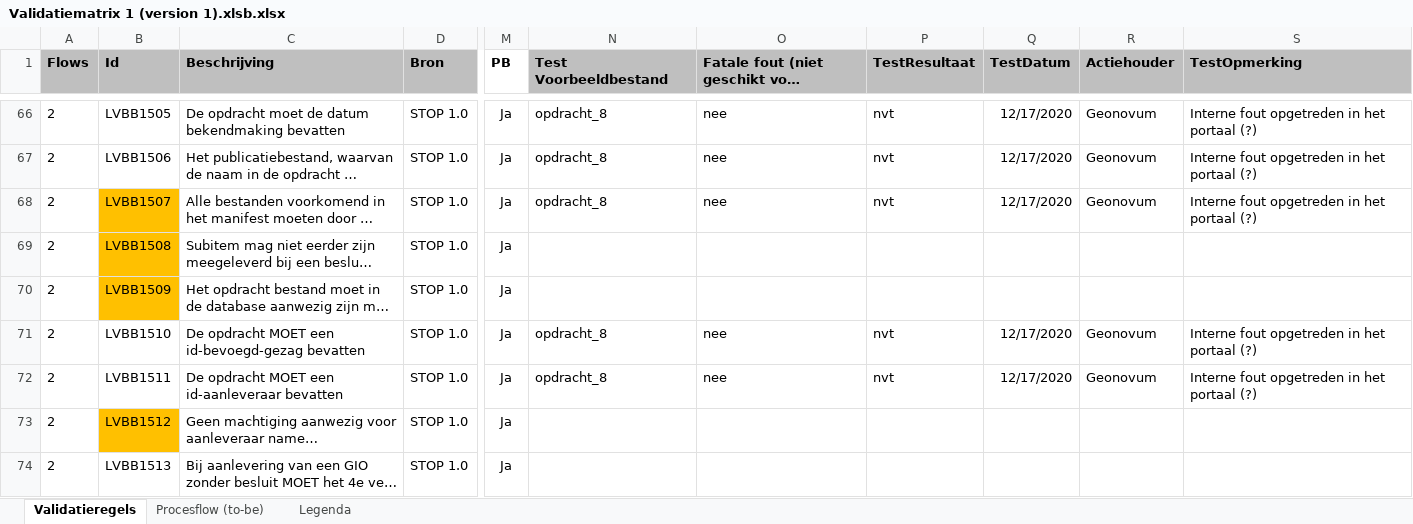
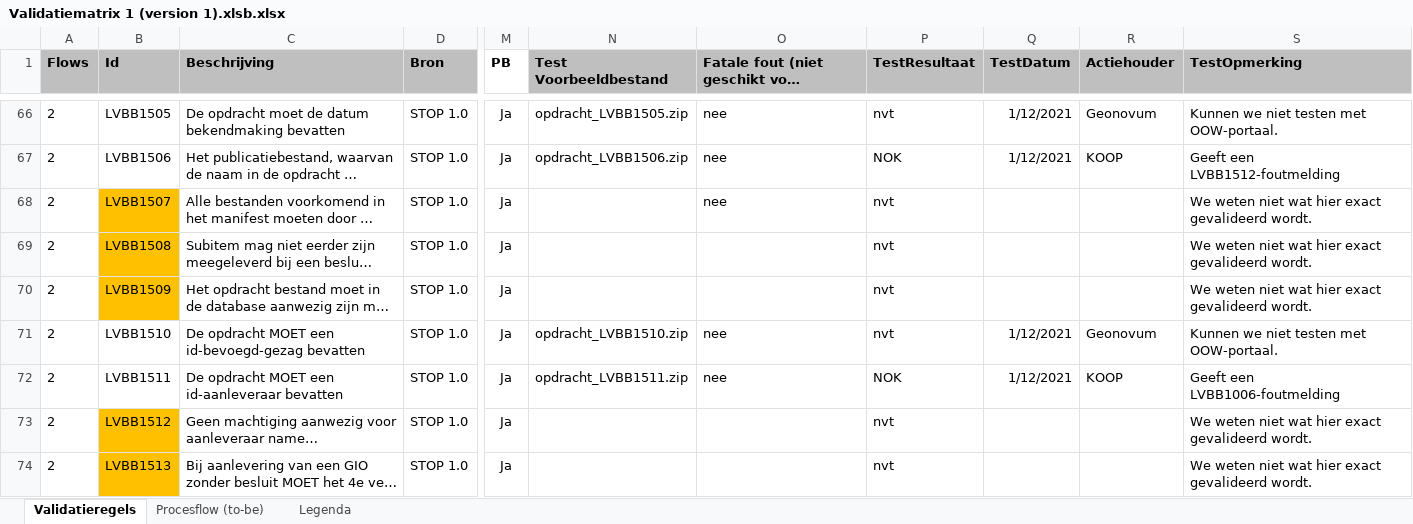
Before and after one commit to Geonovum/xml_validatietestcontent, an Excel workbook: 1.0.4-rc/Validatiematrix 1 (version 1).xlsb.xlsx, sheet Validatieregels, drawn as a sheet; only a part is shown, gaps mark what is left out; long unchanged cells end in …; values as stored, in another font and other column widths than the file's, no borders; conditional formats not drawn; the diff covers the shown part only; the diff names each change by its address in the sheet, - before the commit and + after, or states it on an @@ line.

Commit message:
Excel bijgewerkt n.a.v. uitgevoerde tests.

```diff
--- a/1.0.4-rc/Validatiematrix 1 (version 1).xlsb.xlsx (sheet Validatieregels)
+++ b/1.0.4-rc/Validatiematrix 1 (version 1).xlsb.xlsx (sheet Validatieregels)
-N66 (Test Voorbeeldbestand): opdracht_8
+N66 (Test Voorbeeldbestand): opdracht_LVBB1505.zip
-Q66:Q67 (TestDatum): 12/17/2020
+Q66:Q67 (TestDatum): 1/12/2021
-S66 (TestOpmerking): Interne fout opgetreden in het portaal (?)
+S66 (TestOpmerking): Kunnen we niet testen met OOW-portaal.
-N67 (Test Voorbeeldbestand): opdracht_8
+N67 (Test Voorbeeldbestand): opdracht_LVBB1506.zip
-P67 (TestResultaat): nvt
+P67 (TestResultaat): NOK
-R67 (Actiehouder): Geonovum
+R67 (Actiehouder): KOOP
-S67 (TestOpmerking): Interne fout opgetreden in het portaal (?)
+S67 (TestOpmerking): Geeft een LVBB1512-foutmelding
-N68 (Test Voorbeeldbestand): opdracht_8
+N68 (Test Voorbeeldbestand): (empty)
-Q68 (TestDatum): 12/17/2020
+Q68 (TestDatum): (empty)
-R68 (Actiehouder): Geonovum
+R68 (Actiehouder): (empty)
-S68 (TestOpmerking): Interne fout opgetreden in het portaal (?)
+S68 (TestOpmerking): We weten niet wat hier exact gevalideerd wordt.
-P69:P70 (TestResultaat): (empty)
+P69:P70 (TestResultaat): nvt
-S69:S70 (TestOpmerking): (empty)
+S69:S70 (TestOpmerking): We weten niet wat hier exact gevalideerd wordt.
-N71 (Test Voorbeeldbestand): opdracht_8
+N71 (Test Voorbeeldbestand): opdracht_LVBB1510.zip
-Q71:Q72 (TestDatum): 12/17/2020
+Q71:Q72 (TestDatum): 1/12/2021
-S71 (TestOpmerking): Interne fout opgetreden in het portaal (?)
+S71 (TestOpmerking): Kunnen we niet testen met OOW-portaal.
-N72 (Test Voorbeeldbestand): opdracht_8
+N72 (Test Voorbeeldbestand): opdracht_LVBB1511.zip
-P72 (TestResultaat): nvt
+P72 (TestResultaat): NOK
-R72 (Actiehouder): Geonovum
+R72 (Actiehouder): KOOP
-S72 (TestOpmerking): Interne fout opgetreden in het portaal (?)
+S72 (TestOpmerking): Geeft een LVBB1006-foutmelding
-P73:P74 (TestResultaat): (empty)
+P73:P74 (TestResultaat): nvt
-S73:S74 (TestOpmerking): (empty)
+S73:S74 (TestOpmerking): We weten niet wat hier exact gevalideerd wordt.
-B74 fill: none
+B74 fill: #FFC000
```
Also changed, not shown: 186 edited cells elsewhere in this sheet.
